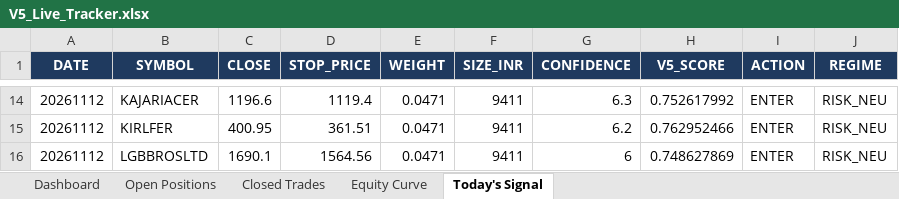
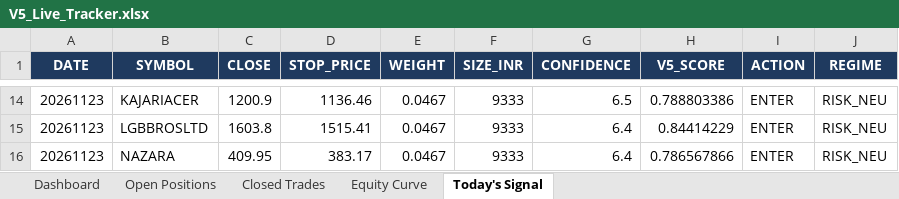
Before and after one commit to shubhamkrpal3-web/v5-stockpicker, an Excel workbook: V5_Live_Tracker.xlsx, sheet Today's Signal, drawn as a sheet; only a part is shown, gaps mark what is left out; values as stored, in another font and other column widths than the file's, no borders; removed rows and columns are numbered as before the commit, all else as after; the diff covers the shown part only; the diff names each change by its address in the sheet, - before the commit and + after, or states it on an @@ line.

```diff
--- a/V5_Live_Tracker.xlsx (sheet Today's Signal)
+++ b/V5_Live_Tracker.xlsx (sheet Today's Signal)
-A14 (DATE): 20261112
+A14 (DATE): 20261123
-C14 (CLOSE): 1196.6
+C14 (CLOSE): 1200.9
-D14 (STOP_PRICE): 1119.4
+D14 (STOP_PRICE): 1136.46
-E14 (WEIGHT): 0.0471
+E14 (WEIGHT): 0.0467
-F14 (SIZE_INR): 9411
+F14 (SIZE_INR): 9333
-G14 (CONFIDENCE): 6.3
+G14 (CONFIDENCE): 6.5
-H14 (V5_SCORE): 0.752617992
+H14 (V5_SCORE): 0.788803386
-row 15: 20261112 | KIRLFER | 400.95 | 361.51 | 0.0471 | 9411 | 6.2 | 0.762952466 | ENTER | RISK_NEU
-A15 (DATE): 20261112
+A15 (DATE): 20261123
-C15 (CLOSE): 1690.1
+C15 (CLOSE): 1603.8
-D15 (STOP_PRICE): 1564.56
+D15 (STOP_PRICE): 1515.41
-E15 (WEIGHT): 0.0471
+E15 (WEIGHT): 0.0467
-F15 (SIZE_INR): 9411
+F15 (SIZE_INR): 9333
-G15 (CONFIDENCE): 6
+G15 (CONFIDENCE): 6.4
-H15 (V5_SCORE): 0.748627869
+H15 (V5_SCORE): 0.84414229
+row 16: 20261123 | NAZARA | 409.95 | 383.17 | 0.0467 | 9333 | 6.4 | 0.786567866 | ENTER | RISK_NEU
```
Also changed, not shown: 10 added rows, 10 removed rows and 14 edited cells elsewhere in this sheet, sheet Open Positions, sheet Closed Trades, sheet Dashboard, sheet Equity Curve, 14 other files.
